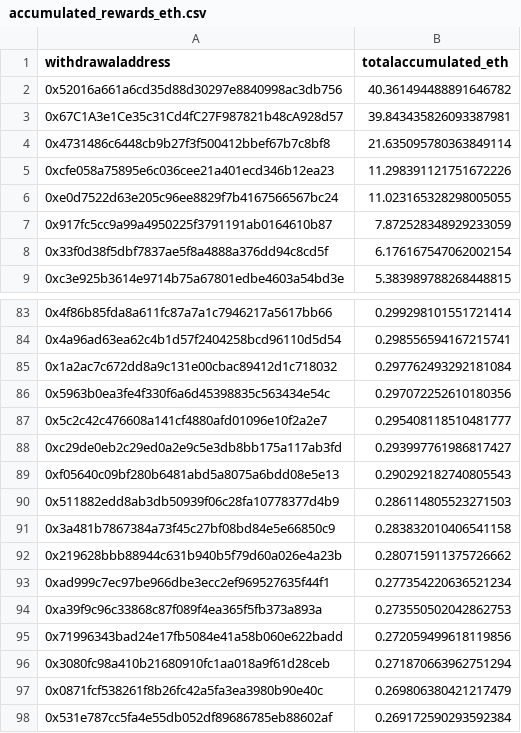
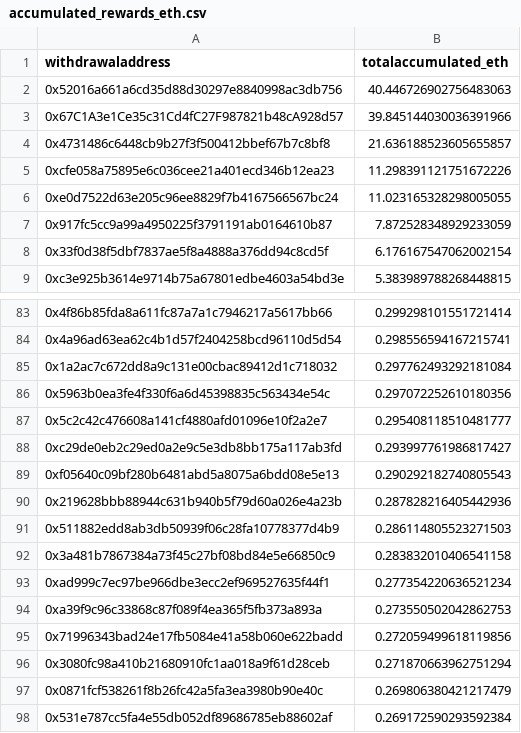
Before and after one commit to dappnode/smooth-scripts, a CSV file: acc-by-withdrawal/results/accumulated_rewards_eth.csv, drawn as a sheet; only a part is shown, gaps mark what is left out.

```diff
--- a/acc-by-withdrawal/results/accumulated_rewards_eth.csv
+++ b/acc-by-withdrawal/results/accumulated_rewards_eth.csv
@@ -1,5 +1,5 @@
 withdrawaladdress,totalaccumulated_eth
-0x52016a661a6cd35d88d30297e8840998ac3db756,40.361494488891646782
-0x67C1A3e1Ce35c31Cd4fC27F987821b48cA928d57,39.843435826093387981
-0x4731486c6448cb9b27f3f500412bbef67b7c8bf8,21.635095780363849114
+0x52016a661a6cd35d88d30297e8840998ac3db756,40.446726902756483063
+0x67C1A3e1Ce35c31Cd4fC27F987821b48cA928d57,39.845144030036391966
+0x4731486c6448cb9b27f3f500412bbef67b7c8bf8,21.636188523605655857
 0xcfe058a75895e6c036cee21a401ecd346b12ea23,11.298391121751672226
@@ -89,5 +89,5 @@ withdrawaladdress,totalaccumulated_eth
 0xf05640c09bf280b6481abd5a8075a6bdd08e5e13,0.290292182740805543
+0x219628bbb88944c631b940b5f79d60a026e4a23b,0.287828216405442936
 0x511882edd8ab3db50939f06c28fa10778377d4b9,0.286114805523271503
 0x3a481b7867384a73f45c27bf08bd84e5e66850c9,0.283832010406541158
-0x219628bbb88944c631b940b5f79d60a026e4a23b,0.280715911375726662
 0xad999c7ec97be966dbe3ecc2ef969527635f44f1,0.277354220636521234
```
Also changed, not shown: 1 other file.
